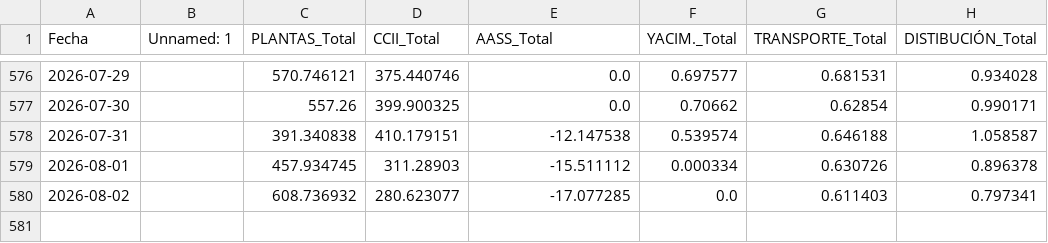
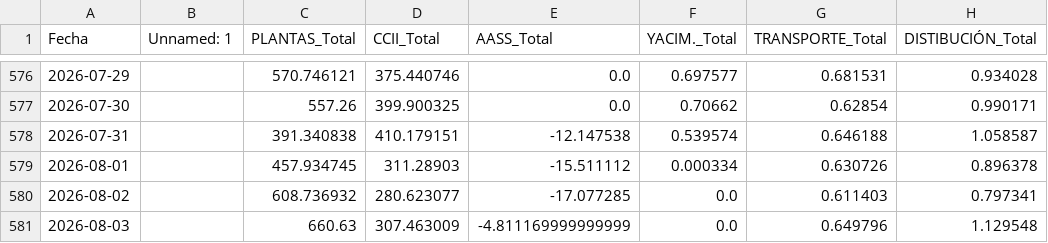
Before and after one commit to javiglejun/Entradas_gas, a CSV file: historico_entradas_transporte.csv, drawn as a sheet; only a part is shown, gaps mark what is left out; the diff names each change by its address in the sheet, - before the commit and + after, or states it on an @@ line.

```diff
--- a/historico_entradas_transporte.csv
+++ b/historico_entradas_transporte.csv
+row 581: 2026-08-03 |  | 660.63 | 307.463009 | -4.811169999999999 | 0.0 | 0.649796 | 1.129548
```
